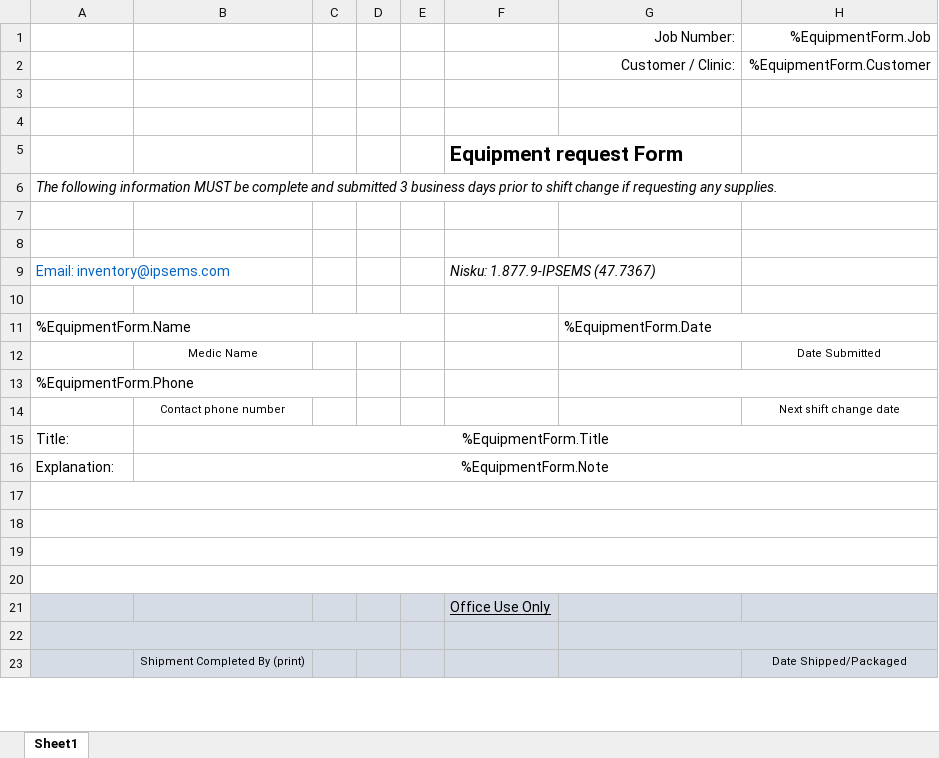
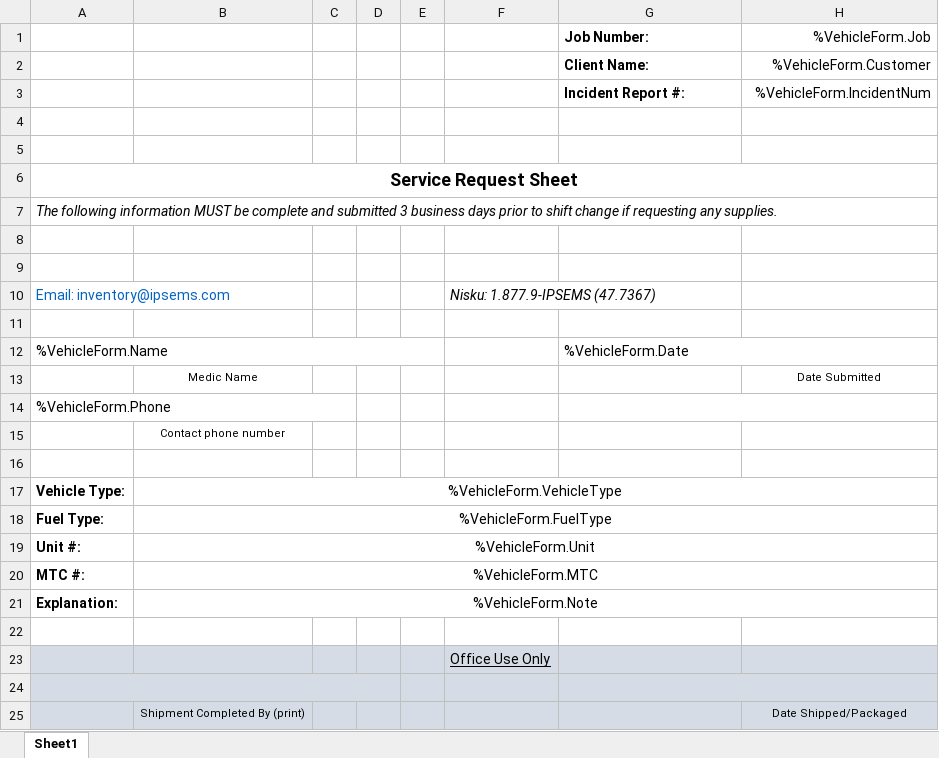
Before and after one commit to ejzn/industrial_mobile, an Excel workbook: IndustrialParamedics/Equipment_Template.xlsx, sheet Sheet1, drawn as a sheet; only a part is shown; values as stored, in another font and other column widths than the file's, no borders; charts and pictures not drawn; removed rows and columns are numbered as before the commit, all else as after; the diff names each change by its address in the sheet, - before the commit and + after, or states it on an @@ line.

```diff
--- a/IndustrialParamedics/Equipment_Template.xlsx (sheet Sheet1)
+++ b/IndustrialParamedics/Equipment_Template.xlsx (sheet Sheet1)
@@ G1 bold: off → on, alignment: right → left @@
-H1: %EquipmentForm.Job
+H1: %VehicleForm.Job
-row 2:  |  |  |  |  |  | Customer / Clinic: | %EquipmentForm.Customer
+row 2:  |  |  |  |  |  | Client Name: | %VehicleForm.Customer
+row 3:  |  |  |  |  |  | Incident Report #: | %VehicleForm.IncidentNum
-row 5:  |  |  |  |  | Equipment request Form
+row 6: Service Request Sheet
-row 11: %EquipmentForm.Name |  |  |  |  |  | %EquipmentForm.Date
+row 12: %VehicleForm.Name |  |  |  |  |  | %VehicleForm.Date
-A14: %EquipmentForm.Phone
+A14: %VehicleForm.Phone
-H15 (%VehicleForm.Job): Next shift change date
+H15 (%VehicleForm.Job): (empty)
-row 15: Title: | %EquipmentForm.Title
-row 16: Explanation: | %EquipmentForm.Note
-A17:H17 merged
-row 17: (empty)
+row 17: Vehicle Type: | %VehicleForm.VehicleType
-A18:H18 merged
+B17:H17 merged
-row 18: (empty)
+row 18: Fuel Type: | %VehicleForm.FuelType
-A19:H19 merged
+B18:H18 merged
+row 19: Unit #: | %VehicleForm.Unit
+row 20: MTC #: | %VehicleForm.MTC
+row 21: Explanation: | %VehicleForm.Note
-A20:H20 merged
```
Also changed, not shown: charts or pictures, IndustrialParamedics/Field_Order_Template.xlsx, 26 other files.
